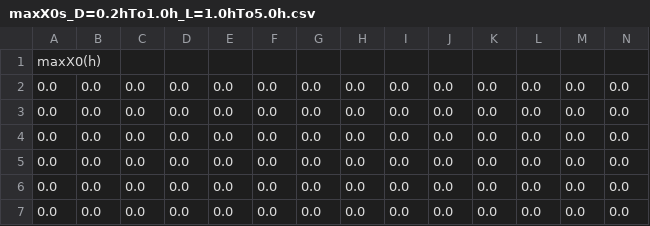
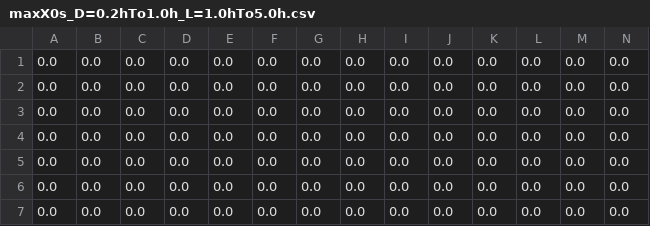
Before and after one commit to huyuu/coilDesign, a CSV file: I=100.0_N=500_h=5.0cm_Y0=Z0=0.1h/maxX0s_D=0.2hTo1.0h_L=1.0hTo5.0h.csv, drawn as a sheet; only a part is shown; the shorter side is filled out with more unchanged rows; rows hold the shown columns only; the diff names each change by its address in the sheet, - before the commit and + after, or states it on an @@ line.

```diff
--- a/I=100.0_N=500_h=5.0cm_Y0=Z0=0.1h/maxX0s_D=0.2hTo1.0h_L=1.0hTo5.0h.csv
+++ b/I=100.0_N=500_h=5.0cm_Y0=Z0=0.1h/maxX0s_D=0.2hTo1.0h_L=1.0hTo5.0h.csv
-row 1: maxX0(h)
```
Also changed, not shown: I=100.0_N=500_h=5.0cm_Y0=Z0=0.1h/meanBs_D=0.2hTo1.0h_L=1.0hTo5.0h.csv, 8 other files.
